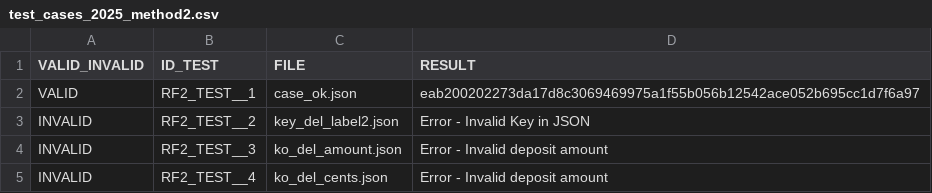
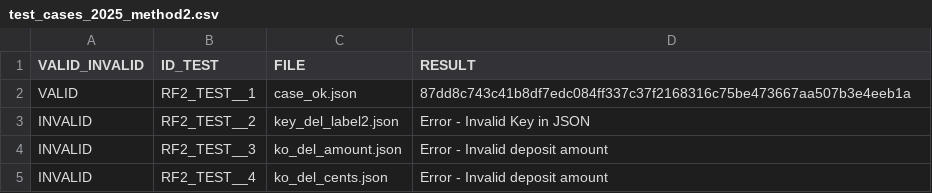
Before and after one commit to 100522205/G89.2025.T16.GE3, a CSV file: src/unittest/JSONFiles/test_cases_2025_method2.csv, drawn as a sheet; only a part is shown.

Commit message:
Validation Duplicate Code Refactoring

```diff
--- a/src/unittest/JSONFiles/test_cases_2025_method2.csv
+++ b/src/unittest/JSONFiles/test_cases_2025_method2.csv
@@ -1,3 +1,3 @@
 VALID_INVALID,ID_TEST,FILE,RESULT
-VALID,RF2_TEST__1,case_ok.json,eab200202273da17d8c3069469975a1f55b056b12542ace052b695cc1d7f6a97
+VALID,RF2_TEST__1,case_ok.json,87dd8c743c41b8df7edc084ff337c37f2168316c75be473667aa507b3e4eeb1a
 INVALID,RF2_TEST__2,key_del_label2.json,Error - Invalid Key in JSON
```
Also changed, not shown: 10 other files.
